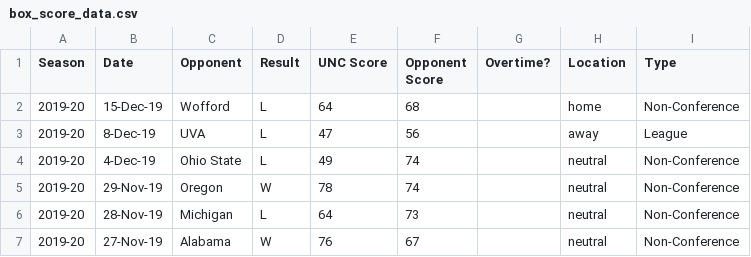
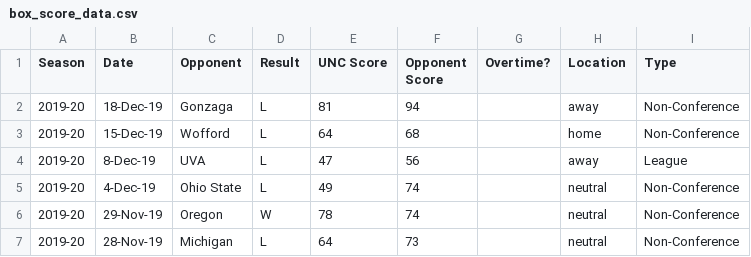
Before and after one commit to gallochris/dadgumboxscores, a CSV file: download/box_score_data.csv, drawn as a sheet; only a part is shown; the shorter side is filled out with more unchanged rows.

```diff
--- a/download/box_score_data.csv
+++ b/download/box_score_data.csv
@@ -1,2 +1,3 @@
 Season,Date,Opponent,Result,UNC Score,Opponent Score,Overtime?,Location,Type
+2019-20,18-Dec-19,Gonzaga,L,81,94,,away,Non-Conference
 2019-20,15-Dec-19,Wofford,L,64,68,,home,Non-Conference
```
Also changed, not shown: download/defensive_shooting.csv, download/offensive_shooting.csv, 4 other files.
